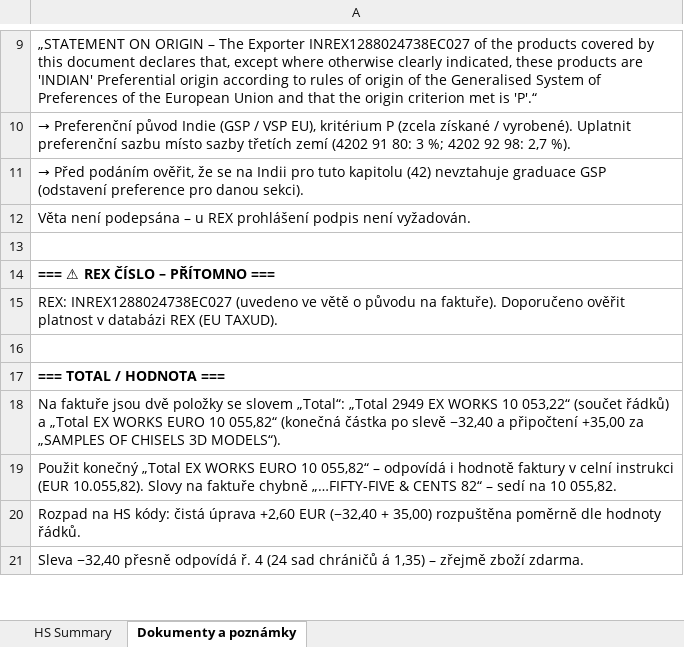
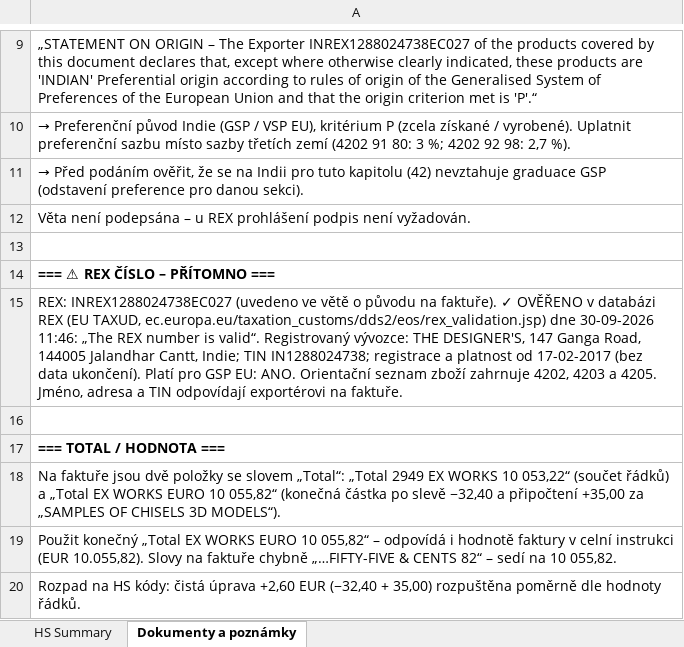
Before and after one commit to Kseni-ia/customs, an Excel workbook: output/HS_Code_Summary_MIKOV_CZ26012330.xlsx, sheet Dokumenty a poznámky, drawn as a sheet; only a part is shown, gaps mark what is left out; the shorter side is filled out with more unchanged rows; values as stored, in another font and other column widths than the file's, no borders; formulas without a stored value are shown as written; the diff names each change by its address in the sheet, - before the commit and + after, or states it on an @@ line.

```diff
--- a/output/HS_Code_Summary_MIKOV_CZ26012330.xlsx (sheet Dokumenty a poznámky)
+++ b/output/HS_Code_Summary_MIKOV_CZ26012330.xlsx (sheet Dokumenty a poznámky)
-A15: …na faktuře). Doporučeno ověřit platnost v databázi REX (EU TAXUD).
+A15: …na faktuře). ✓ OVĚŘENO v databázi REX (EU TAXUD, ec.europa.eu/taxation_customs/dds2/eos/rex_validation.jsp) dne 30-09-2026 11:46: „The REX number is valid“. Registrovaný vývozce: THE DESIGNER'S, 147 Ganga Road, 144005 Jalandhar Cantt, Indie; TIN IN1288024738; registrace a platnost od 17-02-2017 (bez data ukončení). Platí pro GSP EU: ANO. Orientační seznam zboží zahrnuje 4202, 4203 a 4205. Jméno, adresa a TIN odpovídají exportérovi na faktuře.
```
